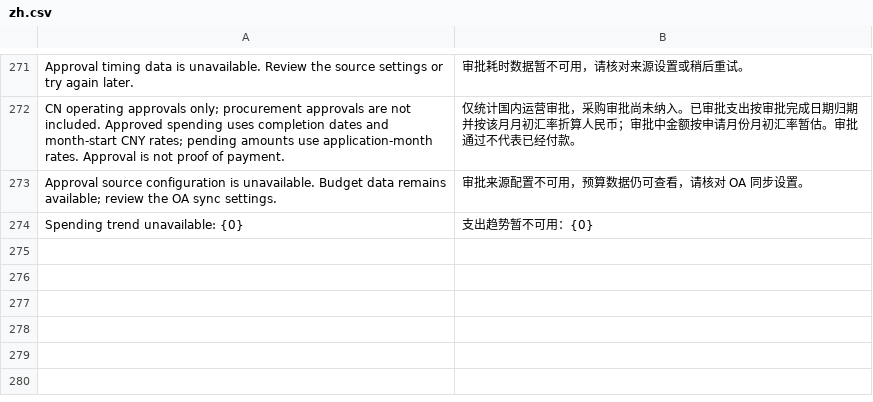
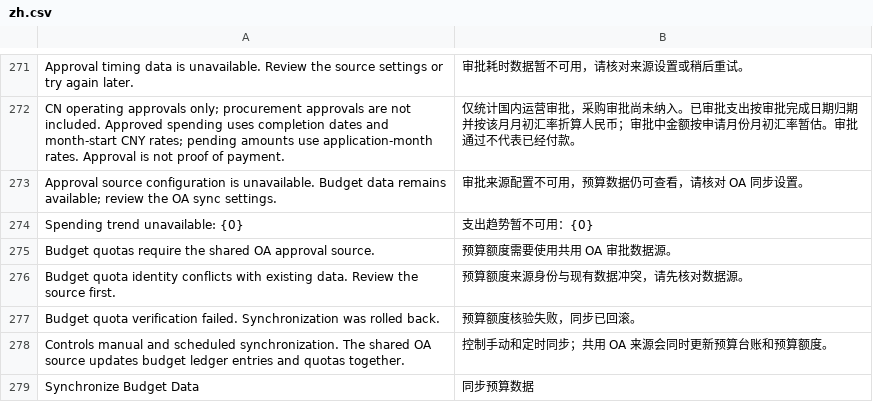
Before and after one commit to yueweiit/deeplinkerp-budget, a CSV file: budget/translations/zh.csv, drawn as a sheet; only a part is shown, gaps mark what is left out.

```diff
--- a/budget/translations/zh.csv
+++ b/budget/translations/zh.csv
@@ -274 +274,6 @@ Approval source configuration is unavailable. Budget data remains available; rev
 Spending trend unavailable: {0},支出趋势暂不可用：{0}
+Budget quotas require the shared OA approval source.,预算额度需要使用共用 OA 审批数据源。
+Budget quota identity conflicts with existing data. Review the source first.,预算额度来源身份与现有数据冲突，请先核对数据源。
+Budget quota verification failed. Synchronization was rolled back.,预算额度核验失败，同步已回滚。
+Controls manual and scheduled synchronization. The shared OA source updates budget ledger entries and quotas together.,控制手动和定时同步；共用 OA 来源会同时更新预算台账和预算额度。
+Synchronize Budget Data,同步预算数据
```
Also changed, not shown: budget/translations/es.csv, 14 other files.
